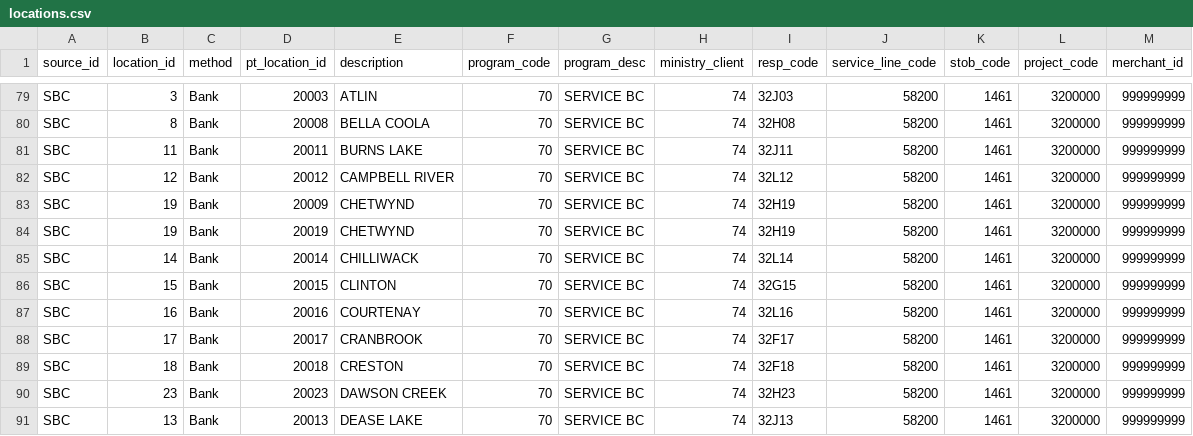
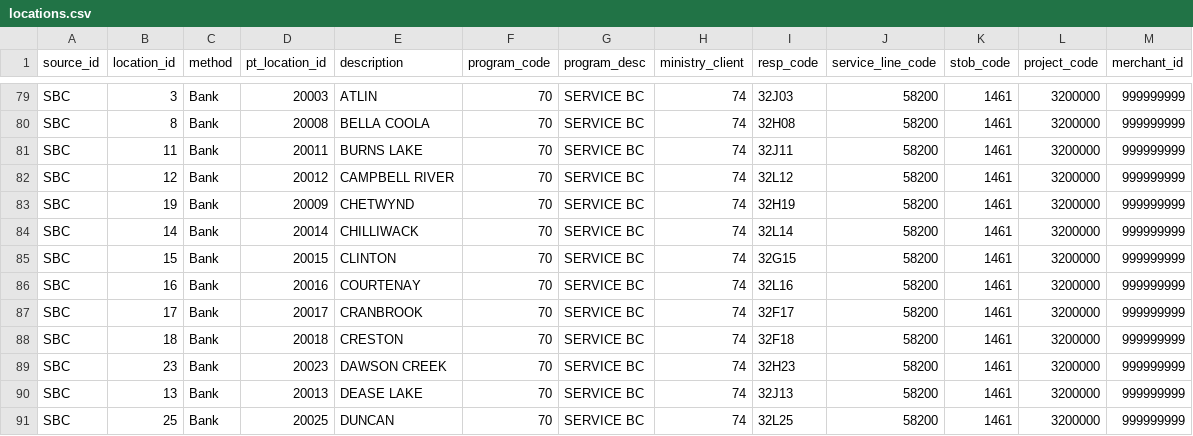
Before and after one commit to bcgov/PaymentCommonComponent, a CSV file: apps/backend/master_data/locations.csv, drawn as a sheet; only a part is shown, gaps mark what is left out; the shorter side is filled out with more unchanged rows.

```diff
--- a/apps/backend/master_data/locations.csv
+++ b/apps/backend/master_data/locations.csv
@@ -83,3 +83,2 @@ SBC,12,Bank,20012,CAMPBELL RIVER,70,SERVICE BC                              ,74,
 SBC,19,Bank,20009,CHETWYND,70,SERVICE BC                              ,74,32H19,58200,1461,3200000,999999999
-SBC,19,Bank,20019,CHETWYND,70,SERVICE BC                              ,74,32H19,58200,1461,3200000,999999999
 SBC,14,Bank,20014,CHILLIWACK,70,SERVICE BC                              ,74,32L14,58200,1461,3200000,999999999
```
Also changed, not shown: 36 other files.
